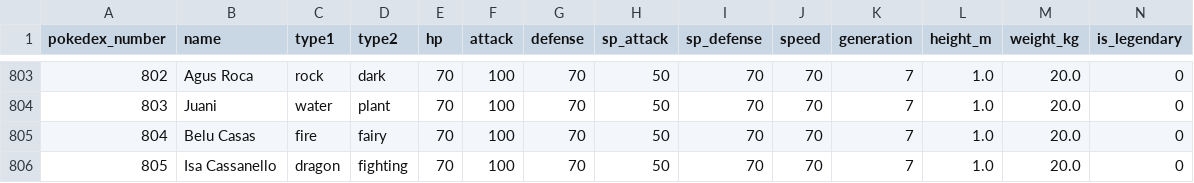
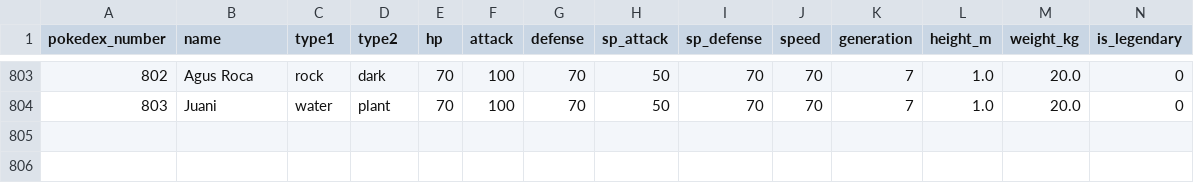
Before and after one commit to BautyGarcia/TP2, a CSV file: ej1/build/assets/data/pokemons.csv, drawn as a sheet; only a part is shown, gaps mark what is left out; rows hold the shown columns only; the diff names each change by its address in the sheet, - before the commit and + after, or states it on an @@ line.

```diff
--- a/ej1/build/assets/data/pokemons.csv
+++ b/ej1/build/assets/data/pokemons.csv
-row 805: 804 | Belu Casas | fire | fairy | 70 | 100 | 70 | 50 | 70 | 70 | 7 | 1.0 | 20.0 | 0
-row 806: 805 | Isa Cassanello | dragon | fighting | 70 | 100 | 70 | 50 | 70 | 70 | 7 | 1.0 | 20.0 | 0
```
Also changed, not shown: ej1/build/assets/data/moves.csv, 3 other files.
